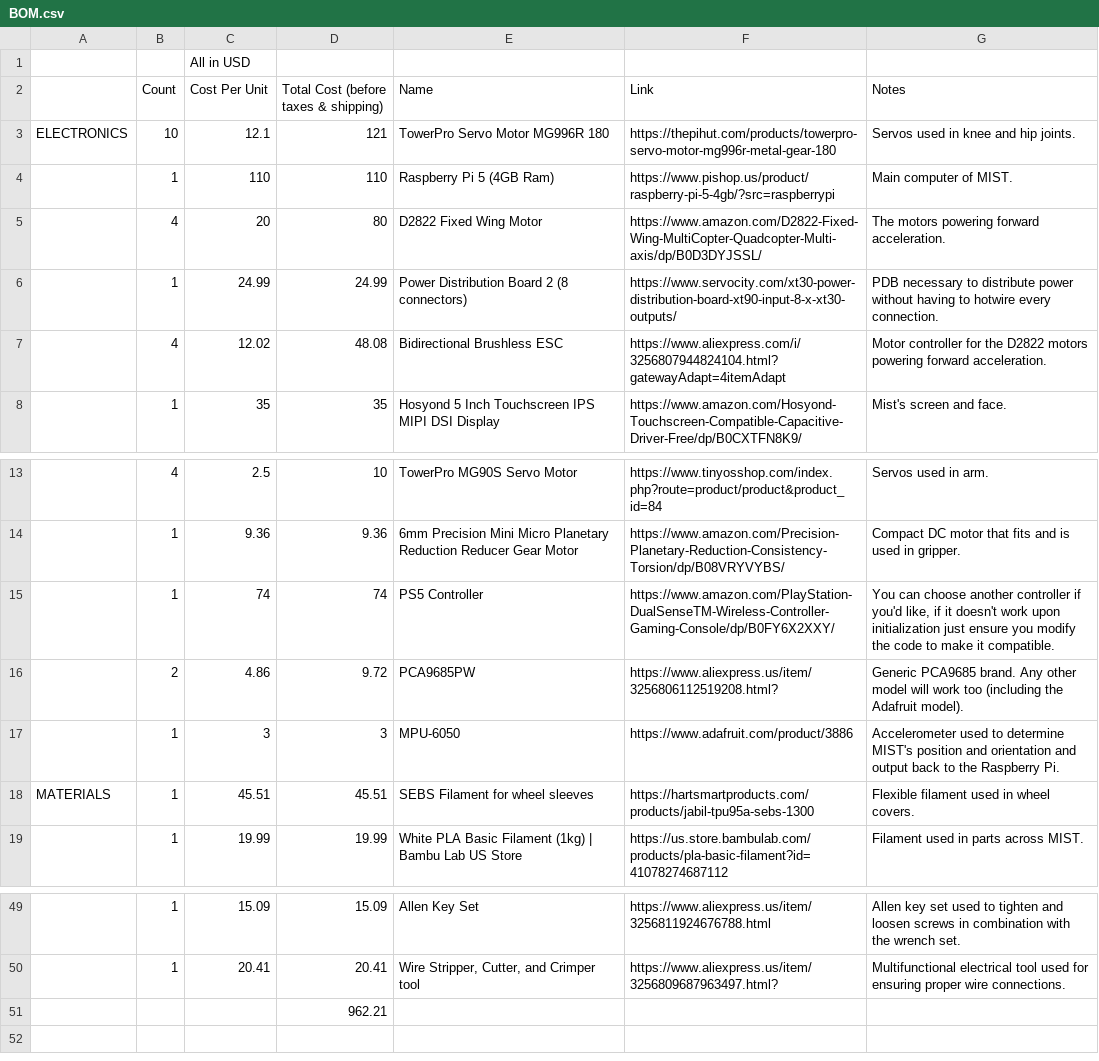
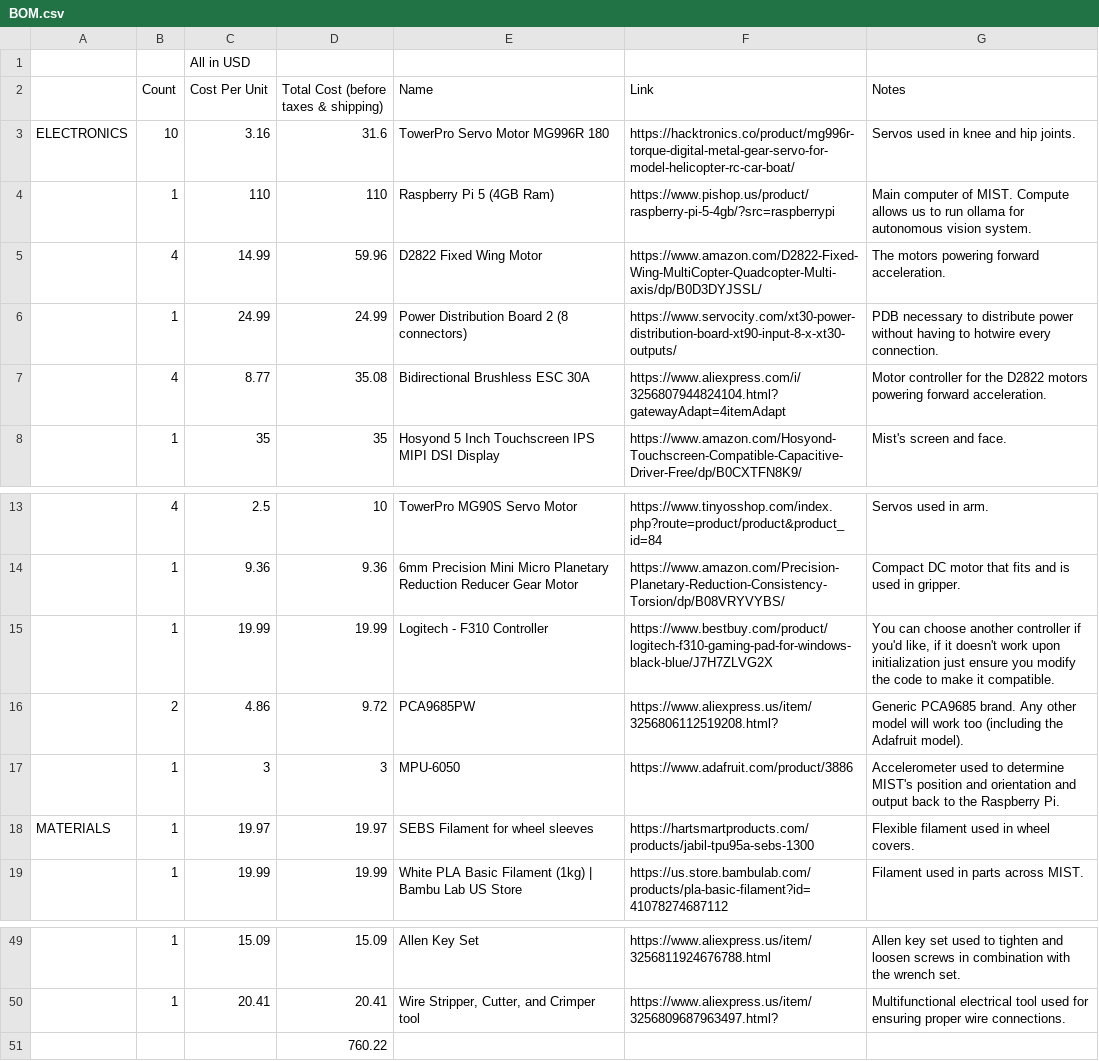
Before and after one commit to flushloll/MIST, a CSV file: assets/BOM.csv, drawn as a sheet; only a part is shown, gaps mark what is left out; removed rows and columns are numbered as before the commit, all else as after; the diff names each change by its address in the sheet, - before the commit and + after, or states it on an @@ line.

Commit message:
reduced cost in BOM by ~$200

```diff
--- a/assets/BOM.csv
+++ b/assets/BOM.csv
-C3 (Cost Per Unit): 12.1
+C3 (Cost Per Unit): 3.16
-D3: 121
+D3: 31.6
-F3 (Link): https://thepihut.com/products/towerpro-servo-motor-mg996r-metal-gear-180
+F3 (Link): https://hacktronics.co/product/mg996r-torque-digital-metal-gear-servo-for-model-helicopter-rc-car-boat/
-G4 (Notes): …of MIST.
+G4 (Notes): …of MIST. Compute allows us to run ollama for autonomous vision system.
-C5 (Cost Per Unit): 20
+C5 (Cost Per Unit): 14.99
-D5: 80
+D5: 59.96
-C7 (Cost Per Unit): 12.02
+C7 (Cost Per Unit): 8.77
-D7: 48.08
+D7: 35.08
-E7 (Name): Bidirectional Brushless ESC
+E7 (Name): Bidirectional Brushless ESC 30A
-row 15:  | 1 | 74 | 74 | PS5 Controller | https://www.amazon.com/PlayStation-DualSenseTM-Wireless-Controller-Gaming-Console/dp/B0FY6X2XXY/ | You can choose another controller if you'd like, if it doesn't work upon initialization just ensure you modify the code to make it compatible.
+row 15:  | 1 | 19.99 | 19.99 | Logitech - F310 Controller | https://www.bestbuy.com/product/logitech-f310-gaming-pad-for-windows-black-blue/J7H7ZLVG2X | You can choose another controller if you'd like, if it doesn't work upon initialization just ensure you modify the code to make it compatible.
-C18 (Cost Per Unit): 45.51
+C18 (Cost Per Unit): 19.97
-D18: 45.51
+D18: 19.97
-D51: 962.21
+D51: 760.22
```
